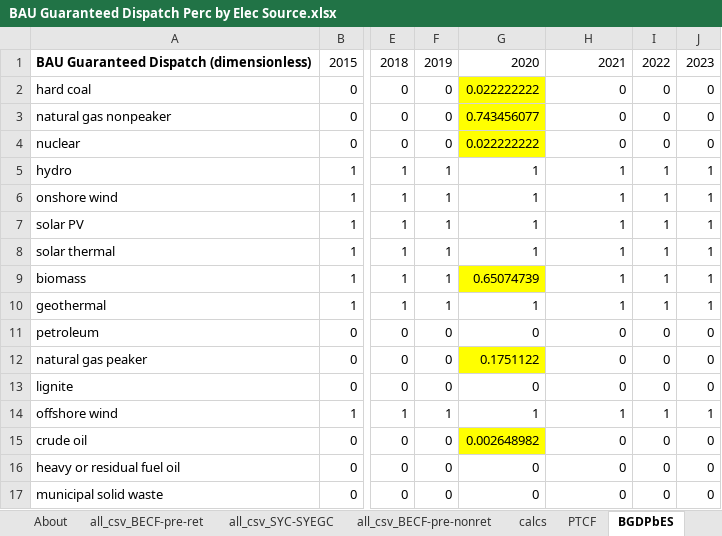
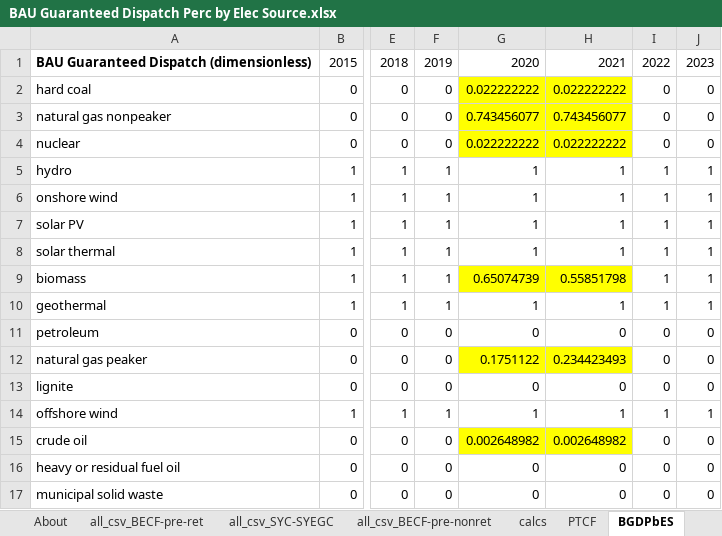
Before and after one commit to EnergyInnovation/eps-idaho, an Excel workbook: InputData/elec/BGDPbES/BAU Guaranteed Dispatch Perc by Elec Source.xlsx, sheet BGDPbES, drawn as a sheet; only a part is shown, gaps mark what is left out; values as stored, in another font and other column widths than the file's, no borders; the diff names each change by its address in the sheet, - before the commit and + after, or states it on an @@ line.

```diff
--- a/InputData/elec/BGDPbES/BAU Guaranteed Dispatch Perc by Elec Source.xlsx (sheet BGDPbES)
+++ b/InputData/elec/BGDPbES/BAU Guaranteed Dispatch Perc by Elec Source.xlsx (sheet BGDPbES)
-H2: 0
+H2: 0.022222222
-H2:H4 fill: none
+H2:H4 fill: #FFFF00
-H3: 0
+H3: 0.743456077
-H4: 0
+H4: 0.022222222
-H9: 1
+H9: 0.55851798
-H9 fill: none
+H9 fill: #FFFF00
-H12: 0
+H12: 0.234423493
-H12 fill: none
+H12 fill: #FFFF00
-H15: 0
+H15: 0.002648982
-H15 fill: none
+H15 fill: #FFFF00
```
Also changed, not shown: sheet all_csv_BECF-pre-ret, sheet calcs, sheet About, formulas that keep their value, 4 other files.
